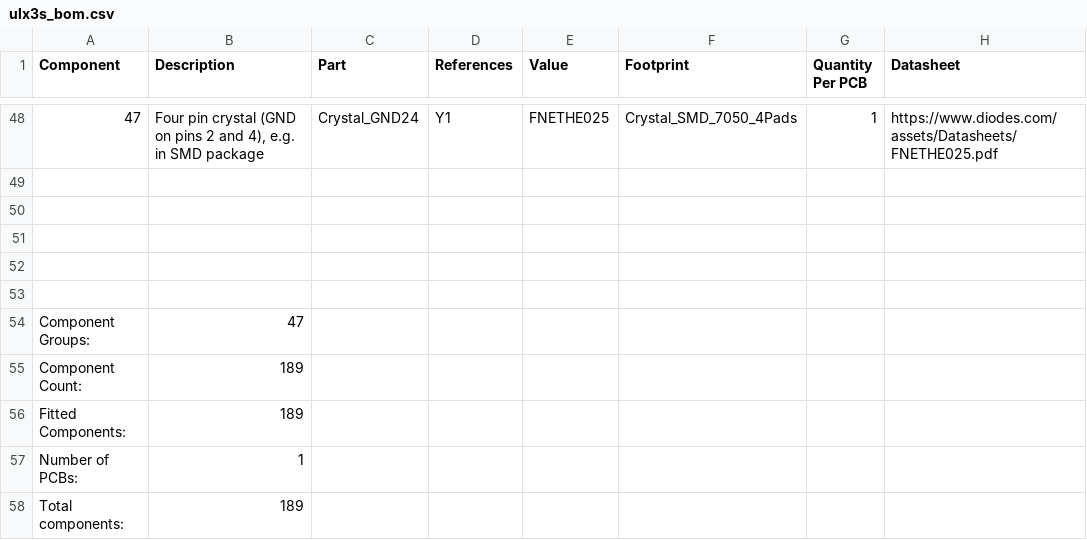
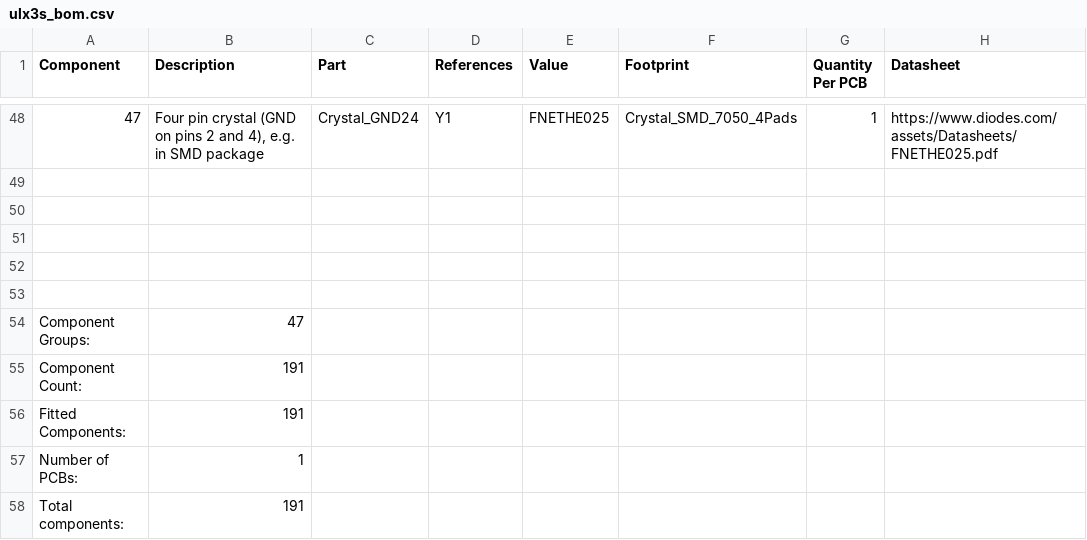
Before and after one commit to emard/ulx3s, a CSV file: doc/ulx3s_bom.csv, drawn as a sheet; only a part is shown, gaps mark what is left out; the diff covers the shown part only; the diff names each change by its address in the sheet, - before the commit and + after, or states it on an @@ line.

```diff
--- a/doc/ulx3s_bom.csv
+++ b/doc/ulx3s_bom.csv
-B55:B56 (Description): 189
+B55:B56 (Description): 191
-B58 (Description): 189
+B58 (Description): 191
```
Also changed, not shown: 11 edited cells elsewhere in this file, 1-click-bom.tsv.
